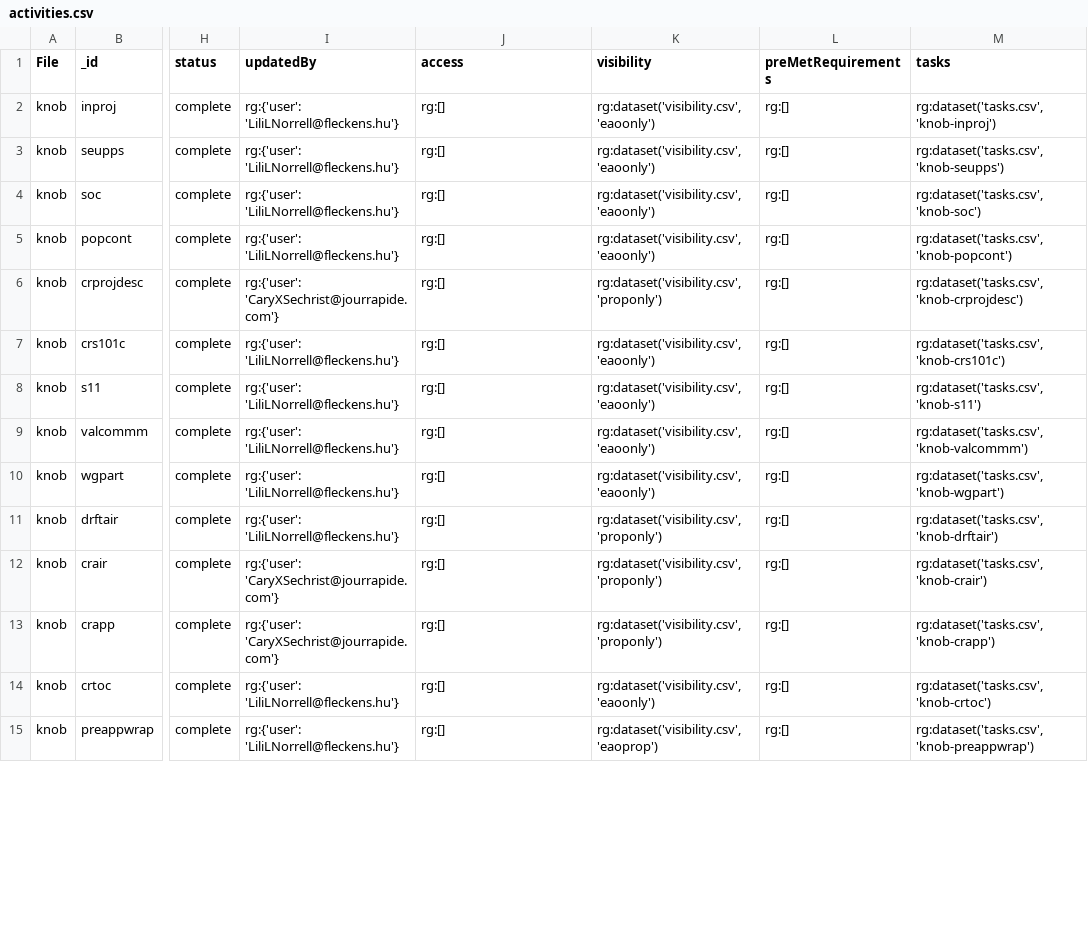
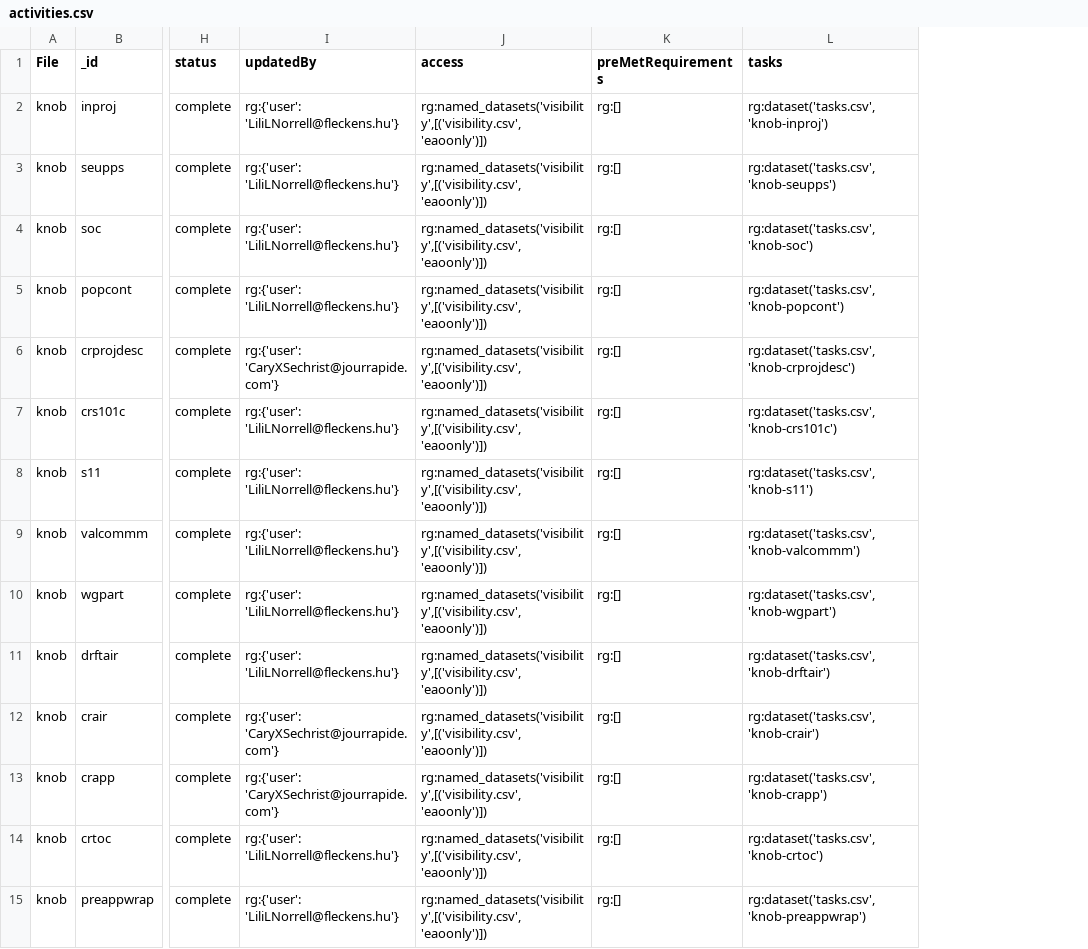
Before and after one commit to kelpisland/esm-browser, a CSV file: datagen/in/activities.csv, drawn as a sheet; only a part is shown, gaps mark what is left out; the diff covers the shown part only; the diff names each change by its address in the sheet, - before the commit and + after, or states it on an @@ line.

```diff
--- a/datagen/in/activities.csv
+++ b/datagen/in/activities.csv
-column K (visibility), rows 2-15: rg:dataset('visibility.csv','eaoonly') | rg:dataset('visibility.csv','eaoonly') | rg:dataset('visibility.csv','eaoonly') | rg:dataset('visibility.csv','eaoonly') | rg:dataset('visibility.csv','proponly') | rg:dataset('visibility.csv','eaoonly') | rg:dataset('visibility.csv','eaoonly') | rg:dataset('visibility.csv','eaoonly') | rg:dataset('visibility.csv','eaoonly') | rg:dataset('visibility.csv','proponly') | rg:dataset('visibility.csv','proponly') | rg:dataset('visibility.csv','proponly') | rg:dataset('visibility.csv','eaoonly') | rg:dataset('visibility.csv','eaoprop')
-J2:J15 (access): rg:[]
+J2:J15 (access): rg:named_datasets('visibility',[('visibility.csv', 'eaoonly')])
```
Also changed, not shown: 13 edited cells elsewhere in this file, datagen/in/visibility.csv, 1 other file.
